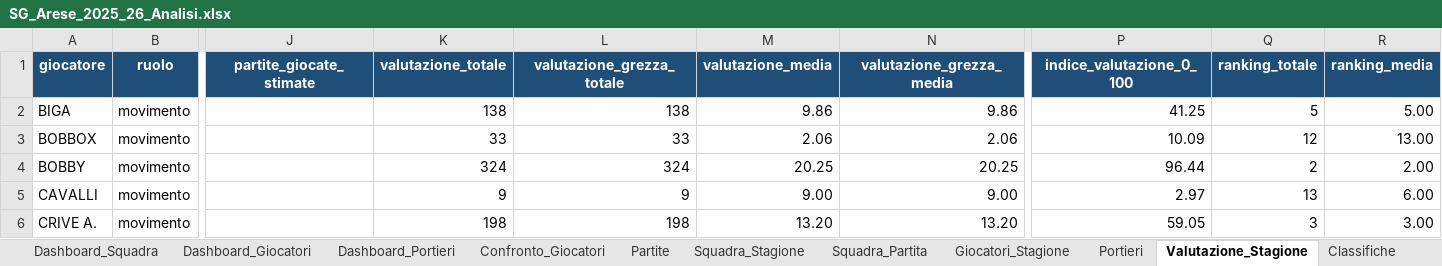
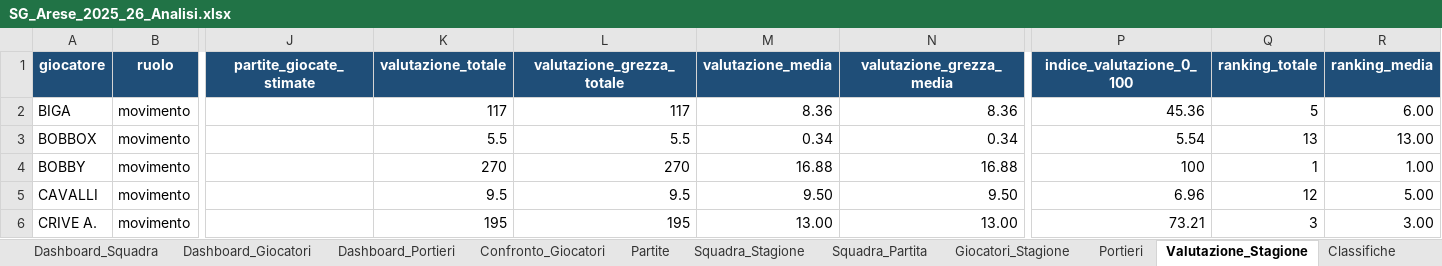
Before and after one commit to crive96/sg-arese-waterpolo-analytics, an Excel workbook: SG_Arese_2025_26_Analisi.xlsx, sheet Valutazione_Stagione, drawn as a sheet; only a part is shown, gaps mark what is left out; values as stored, in another font and other column widths than the file's, no borders; the diff covers the shown part only; the diff names each change by its address in the sheet, - before the commit and + after, or states it on an @@ line.

```diff
--- a/SG_Arese_2025_26_Analisi.xlsx (sheet Valutazione_Stagione)
+++ b/SG_Arese_2025_26_Analisi.xlsx (sheet Valutazione_Stagione)
-K2 (valutazione_totale): 138
+K2 (valutazione_totale): 117
-L2 (valutazione_grezza_totale): 138
+L2 (valutazione_grezza_totale): 117
-M2 (valutazione_media): 9.86
+M2 (valutazione_media): 8.36
-N2 (valutazione_grezza_media): 9.86
+N2 (valutazione_grezza_media): 8.36
-P2 (indice_valutazione_0_100): 41.25
+P2 (indice_valutazione_0_100): 45.36
-R2 (ranking_media): 5.00
+R2 (ranking_media): 6.00
-K3 (valutazione_totale): 33
+K3 (valutazione_totale): 5.5
-L3 (valutazione_grezza_totale): 33
+L3 (valutazione_grezza_totale): 5.5
-M3 (valutazione_media): 2.06
+M3 (valutazione_media): 0.34
-N3 (valutazione_grezza_media): 2.06
+N3 (valutazione_grezza_media): 0.34
-P3 (indice_valutazione_0_100): 10.09
+P3 (indice_valutazione_0_100): 5.54
-Q3 (ranking_totale): 12
+Q3 (ranking_totale): 13
-K4 (valutazione_totale): 324
+K4 (valutazione_totale): 270
-L4 (valutazione_grezza_totale): 324
+L4 (valutazione_grezza_totale): 270
-M4 (valutazione_media): 20.25
+M4 (valutazione_media): 16.88
-N4 (valutazione_grezza_media): 20.25
+N4 (valutazione_grezza_media): 16.88
-P4 (indice_valutazione_0_100): 96.44
+P4 (indice_valutazione_0_100): 100
-Q4 (ranking_totale): 2
+Q4 (ranking_totale): 1
-R4 (ranking_media): 2.00
+R4 (ranking_media): 1.00
-K5 (valutazione_totale): 9
+K5 (valutazione_totale): 9.5
-L5 (valutazione_grezza_totale): 9
+L5 (valutazione_grezza_totale): 9.5
-M5 (valutazione_media): 9.00
+M5 (valutazione_media): 9.50
-N5 (valutazione_grezza_media): 9.00
+N5 (valutazione_grezza_media): 9.50
-P5 (indice_valutazione_0_100): 2.97
+P5 (indice_valutazione_0_100): 6.96
-Q5 (ranking_totale): 13
+Q5 (ranking_totale): 12
-R5 (ranking_media): 6.00
+R5 (ranking_media): 5.00
-K6 (valutazione_totale): 198
+K6 (valutazione_totale): 195
-L6 (valutazione_grezza_totale): 198
+L6 (valutazione_grezza_totale): 195
-M6 (valutazione_media): 13.20
+M6 (valutazione_media): 13.00
-N6 (valutazione_grezza_media): 13.20
+N6 (valutazione_grezza_media): 13.00
-P6 (indice_valutazione_0_100): 59.05
+P6 (indice_valutazione_0_100): 73.21
```
Also changed, not shown: 54 edited cells elsewhere in this sheet, sheet Valutazione_Partita, sheet Classifiche_Ruolo, sheet Classifiche, sheet Giocatori_Stagione, sheet Dashboard_Giocatori, sheet Metodo, charts or pictures, 1 other file.
